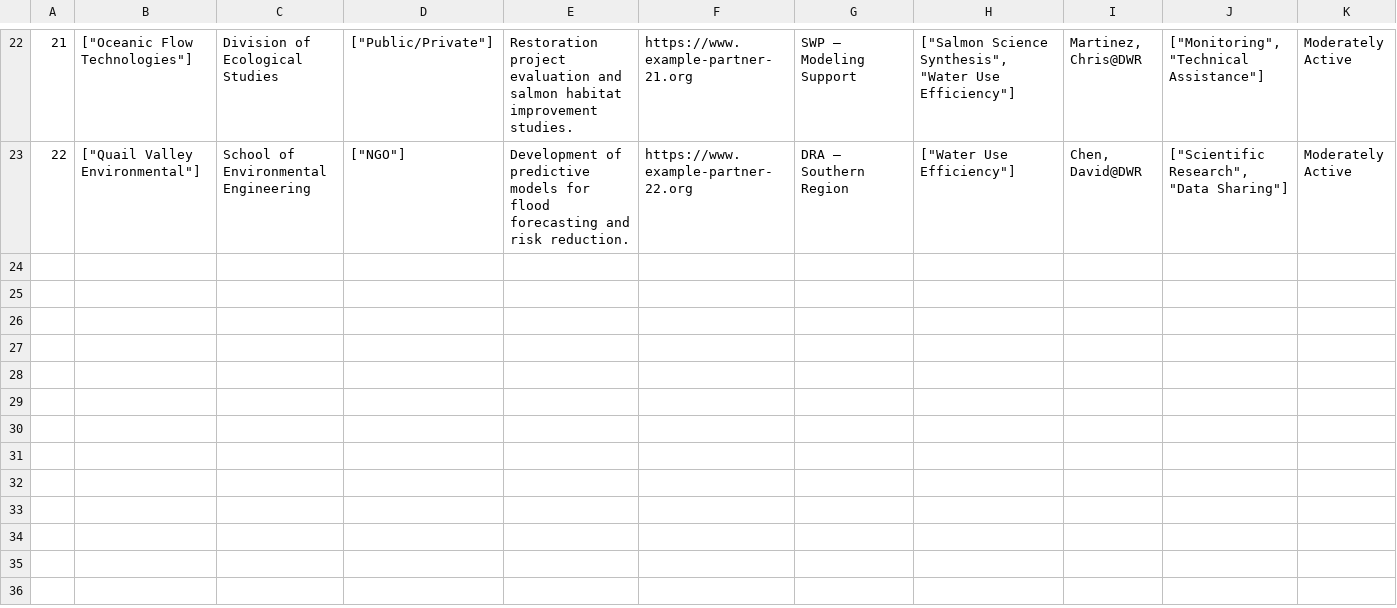
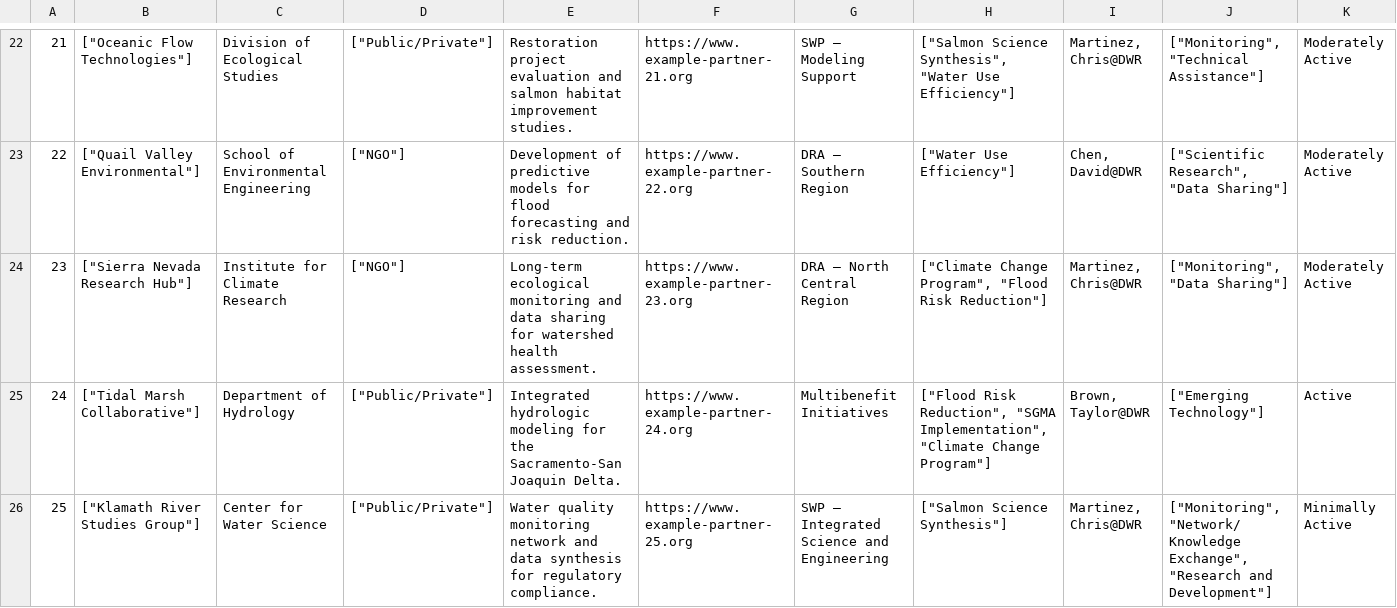
Before and after one commit to ferg-dwr/dwr-partnerships-report, a CSV file: data/latest.csv, drawn as a sheet; only a part is shown, gaps mark what is left out; rows hold the shown columns only; the diff names each change by its address in the sheet, - before the commit and + after, or states it on an @@ line.

Commit message:
chore: triggering generate-report.yml by modifying latest.csv

```diff
--- a/data/latest.csv
+++ b/data/latest.csv
+row 24: 23 | ["Sierra Nevada Research Hub"] | Institute for Climate Research | ["NGO"] | Long-term ecological monitoring and data sharing for watershed health assessment. | https://www.example-partner-23.org | DRA – North Central Region | ["Climate Change Program", "Flood Risk Reduction"] | Martinez, Chris@DWR | ["Monitoring", "Data Sharing"] | Moderately Active
+row 25: 24 | ["Tidal Marsh Collaborative"] | Department of Hydrology | ["Public/Private"] | Integrated hydrologic modeling for the Sacramento-San Joaquin Delta. | https://www.example-partner-24.org | Multibenefit Initiatives | ["Flood Risk Reduction", "SGMA Implementation", "Climate Change Program"] | Brown, Taylor@DWR | ["Emerging Technology"] | Active
+row 26: 25 | ["Klamath River Studies Group"] | Center for Water Science | ["Public/Private"] | Water quality monitoring network and data synthesis for regulatory compliance. | https://www.example-partner-25.org | SWP – Integrated Science and Engineering | ["Salmon Science Synthesis"] | Martinez, Chris@DWR | ["Monitoring", "Network/ Knowledge Exchange", "Research and Development"] | Minimally Active
```
